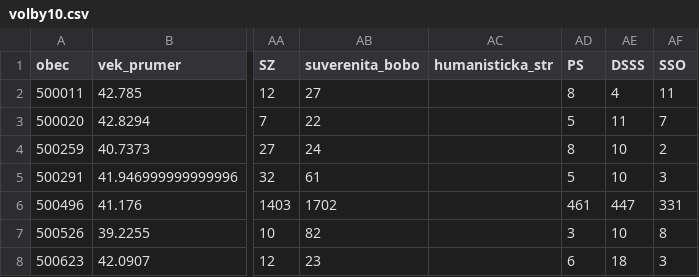
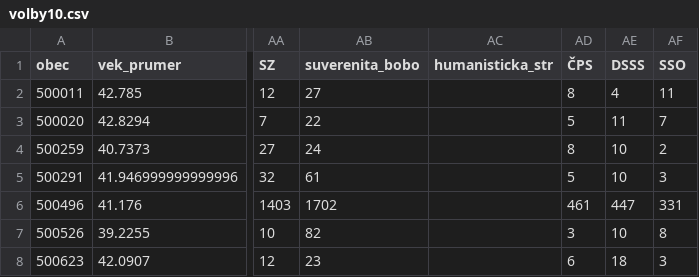
Before and after one commit to economia/volby-scenare, a CSV file: www/volby10.csv, drawn as a sheet; only a part is shown, gaps mark what is left out; the diff names each change by its address in the sheet, - before the commit and + after, or states it on an @@ line.

Commit message:
Nasazena data z voleb 2013.

```diff
--- a/www/volby10.csv
+++ b/www/volby10.csv
-AD1: PS
+AD1: ČPS
```
Also changed, not shown: 2 other files.
